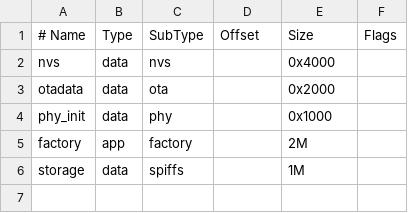
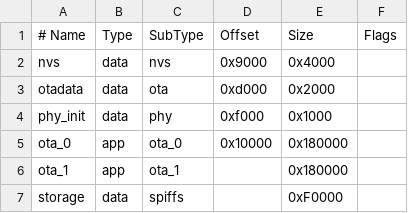
Before and after one commit to rodrigop07/EdgeBench, a CSV file: firmware/partitions.csv, drawn as a sheet; removed rows and columns are numbered as before the commit, all else as after; the diff names each change by its address in the sheet, - before the commit and + after, or states it on an @@ line.

Commit message:
feat: implementa atualização de firmware Over-the-Air via wifi

```diff
--- a/firmware/partitions.csv
+++ b/firmware/partitions.csv
-D2 (Offset): (empty)
+D2 (Offset): 0x9000
-D3 (Offset): (empty)
+D3 (Offset): 0xd000
-D4 (Offset): (empty)
+D4 (Offset): 0xf000
-row 5: factory | app | factory |  | 2M
+row 5: ota_0 | app | ota_0 | 0x10000 | 0x180000
+row 6: ota_1 | app | ota_1 |  | 0x180000
-E7 (Size): 1M
+E7 (Size): 0xF0000
```
Also changed, not shown: 13 other files.
